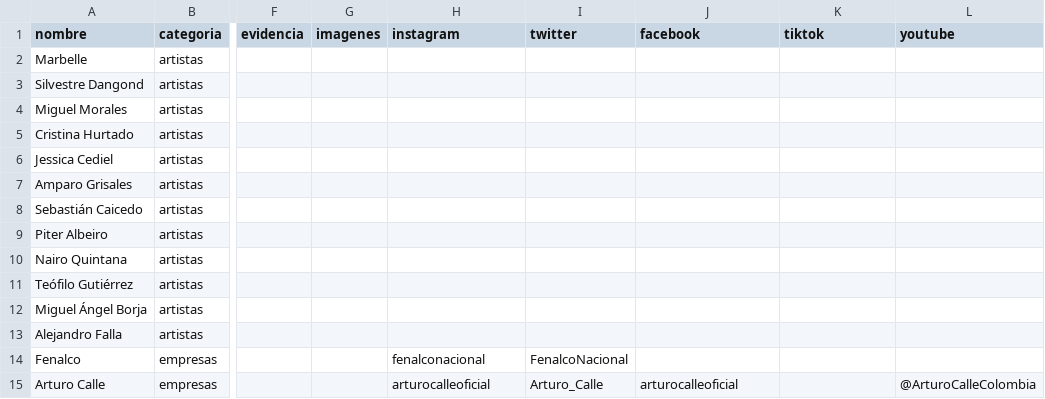
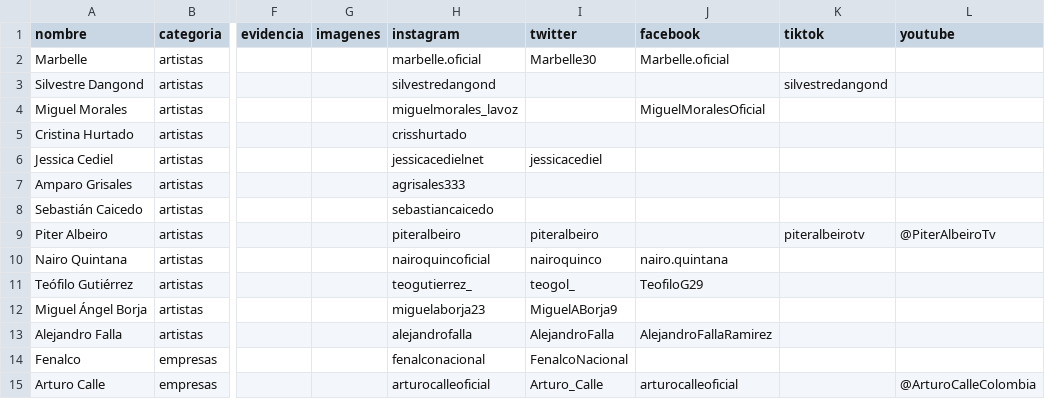
Before and after one commit to directorio-apoyos/directorio-apoyos.github.io, a CSV file: datos.csv, drawn as a sheet; only a part is shown, gaps mark what is left out; the diff names each change by its address in the sheet, - before the commit and + after, or states it on an @@ line.

Commit message:
anadir cuentas oficiales de artistas

```diff
--- a/datos.csv
+++ b/datos.csv
-H2 (instagram): (empty)
+H2 (instagram): marbelle.oficial
-I2 (twitter): (empty)
+I2 (twitter): Marbelle30
-J2 (facebook): (empty)
+J2 (facebook): Marbelle.oficial
-H3 (instagram): (empty)
+H3 (instagram): silvestredangond
-K3 (tiktok): (empty)
+K3 (tiktok): silvestredangond
-H4 (instagram): (empty)
+H4 (instagram): miguelmorales_lavoz
-J4 (facebook): (empty)
+J4 (facebook): MiguelMoralesOficial
-H5 (instagram): (empty)
+H5 (instagram): crisshurtado
-H6 (instagram): (empty)
+H6 (instagram): jessicacedielnet
-I6 (twitter): (empty)
+I6 (twitter): jessicacediel
-H7 (instagram): (empty)
+H7 (instagram): agrisales333
-H8 (instagram): (empty)
+H8 (instagram): sebastiancaicedo
-H9 (instagram): (empty)
+H9 (instagram): piteralbeiro
-I9 (twitter): (empty)
+I9 (twitter): piteralbeiro
-K9 (tiktok): (empty)
+K9 (tiktok): piteralbeirotv
-L9 (youtube): (empty)
+L9 (youtube): @PiterAlbeiroTv
-H10 (instagram): (empty)
+H10 (instagram): nairoquincoficial
-I10 (twitter): (empty)
+I10 (twitter): nairoquinco
-J10 (facebook): (empty)
+J10 (facebook): nairo.quintana
-H11 (instagram): (empty)
+H11 (instagram): teogutierrez_
-I11 (twitter): (empty)
+I11 (twitter): teogol_
-J11 (facebook): (empty)
+J11 (facebook): TeofiloG29
-H12 (instagram): (empty)
+H12 (instagram): miguelaborja23
-I12 (twitter): (empty)
+I12 (twitter): MiguelABorja9
-H13 (instagram): (empty)
+H13 (instagram): alejandrofalla
-I13 (twitter): (empty)
+I13 (twitter): AlejandroFalla
-J13 (facebook): (empty)
+J13 (facebook): AlejandroFallaRamirez
```
